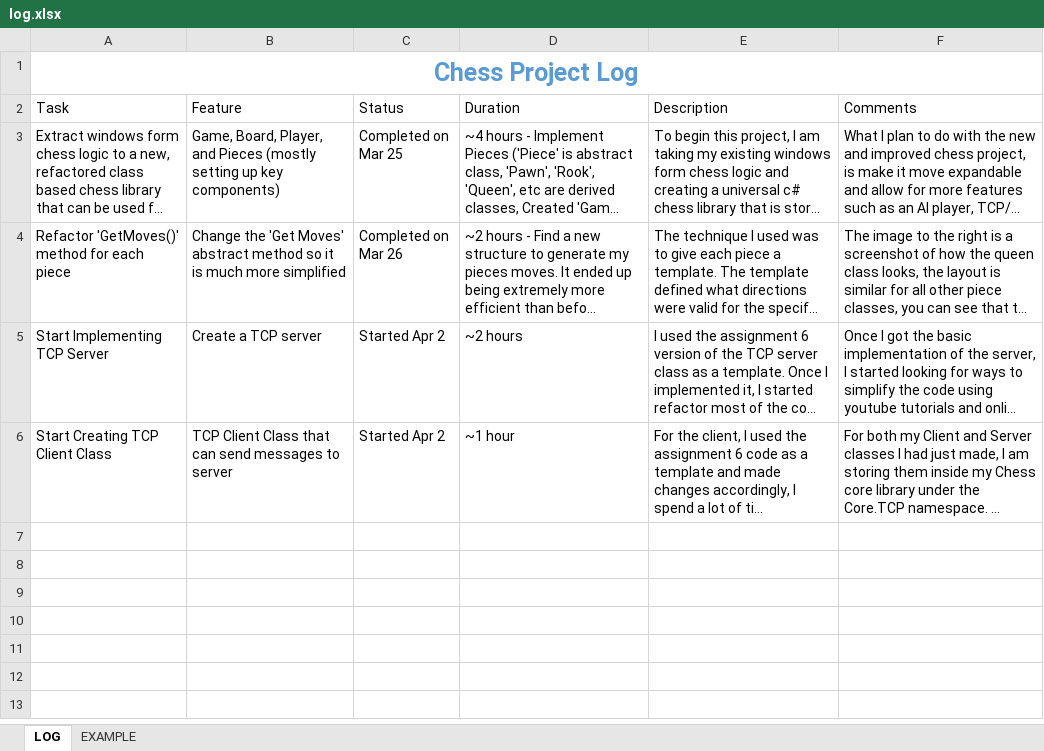
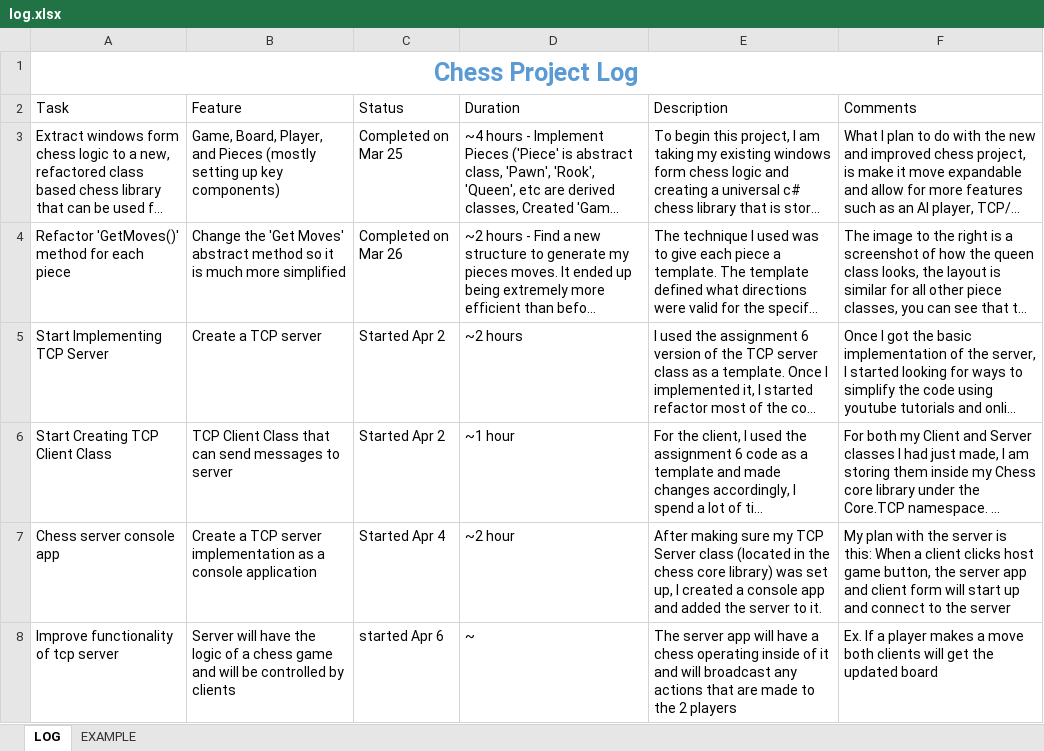
Before and after one commit to ruskpr/chess, an Excel workbook: log.xlsx, sheet LOG, drawn as a sheet; long unchanged cells end in …; values as stored, in another font and other column widths than the file's, no borders; charts and pictures and table styles not drawn; the diff names each change by its address in the sheet, - before the commit and + after, or states it on an @@ line.

Commit message:
updated

```diff
--- a/log.xlsx (sheet LOG)
+++ b/log.xlsx (sheet LOG)
+row 7: Chess server console app | Create a TCP server implementation as a console application | Started Apr 4 | ~2 hour | After making sure my TCP Server class (located in the chess core library) was set up, I created a console app and added the server to it. | My plan with the server is this: When a client clicks host game button, the server app and client form will start up and connect to the server
+row 8: Improve functionality of tcp server | Server will have the logic of a chess game and will be controlled by clients | started Apr 6 | ~ | The server app will have a chess operating inside of it and will broadcast any actions that are made to the 2 players | Ex. If a player makes a move both clients will get the updated board
```
